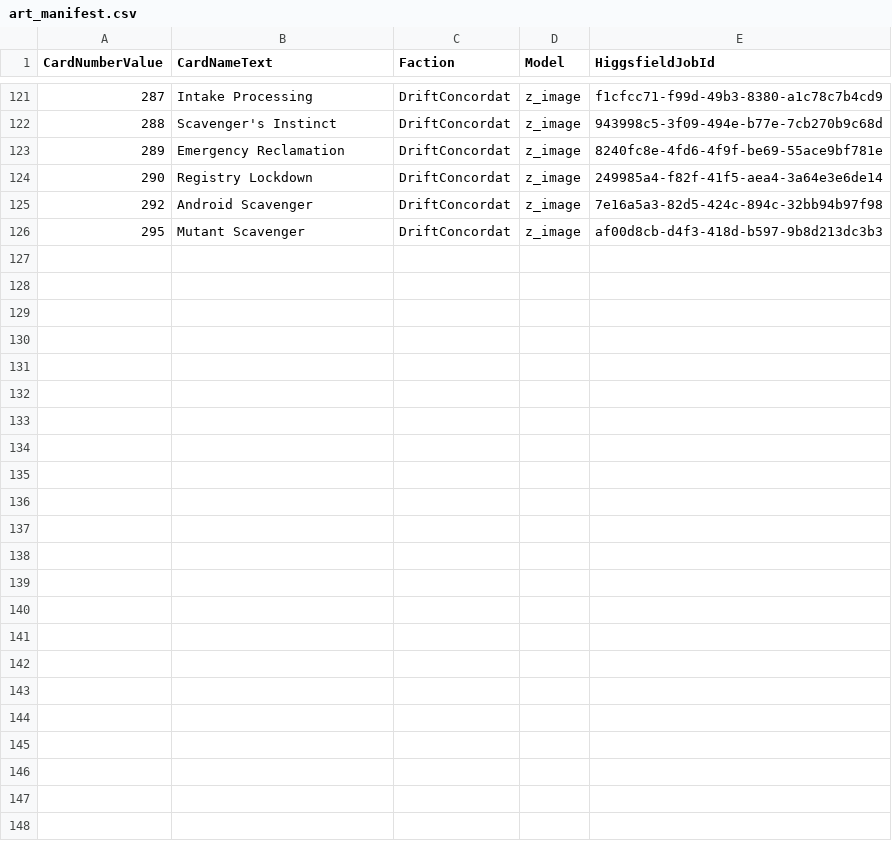
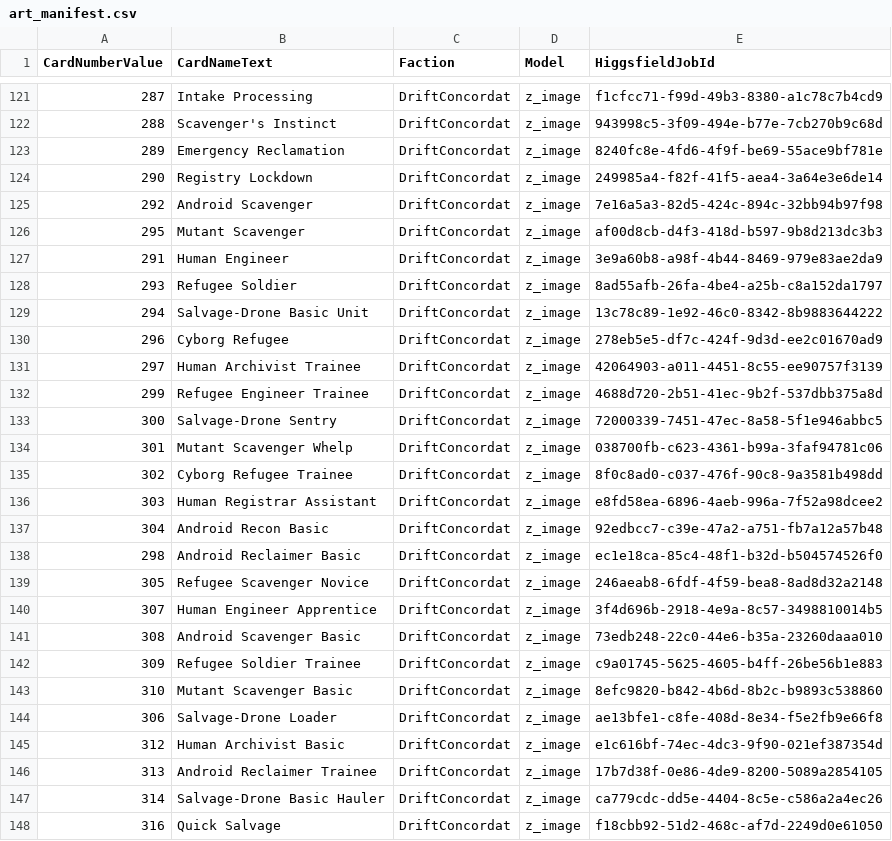
Before and after one commit to MTGD-Trident/Trident-Sandbox, a CSV file: art/art_manifest.csv, drawn as a sheet; only a part is shown, gaps mark what is left out.

```diff
--- a/art/art_manifest.csv
+++ b/art/art_manifest.csv
@@ -126 +126,23 @@ CardNumberValue,CardNameText,Faction,Model,HiggsfieldJobId
 295,Mutant Scavenger,DriftConcordat,z_image,af00d8cb-d4f3-418d-b597-9b8d213dc3b3
+291,Human Engineer,DriftConcordat,z_image,3e9a60b8-a98f-4b44-8469-979e83ae2da9
+293,Refugee Soldier,DriftConcordat,z_image,8ad55afb-26fa-4be4-a25b-c8a152da1797
+294,Salvage-Drone Basic Unit,DriftConcordat,z_image,13c78c89-1e92-46c0-8342-8b9883644222
+296,Cyborg Refugee,DriftConcordat,z_image,278eb5e5-df7c-424f-9d3d-ee2c01670ad9
+297,Human Archivist Trainee,DriftConcordat,z_image,42064903-a011-4451-8c55-ee90757f3139
+299,Refugee Engineer Trainee,DriftConcordat,z_image,4688d720-2b51-41ec-9b2f-537dbb375a8d
+300,Salvage-Drone Sentry,DriftConcordat,z_image,72000339-7451-47ec-8a58-5f1e946abbc5
+301,Mutant Scavenger Whelp,DriftConcordat,z_image,038700fb-c623-4361-b99a-3faf94781c06
+302,Cyborg Refugee Trainee,DriftConcordat,z_image,8f0c8ad0-c037-476f-90c8-9a3581b498dd
+303,Human Registrar Assistant,DriftConcordat,z_image,e8fd58ea-6896-4aeb-996a-7f52a98dcee2
+304,Android Recon Basic,DriftConcordat,z_image,92edbcc7-c39e-47a2-a751-fb7a12a57b48
+298,Android Reclaimer Basic,DriftConcordat,z_image,ec1e18ca-85c4-48f1-b32d-b504574526f0
+305,Refugee Scavenger Novice,DriftConcordat,z_image,246aeab8-6fdf-4f59-bea8-8ad8d32a2148
+307,Human Engineer Apprentice,DriftConcordat,z_image,3f4d696b-2918-4e9a-8c57-3498810014b5
+308,Android Scavenger Basic,DriftConcordat,z_image,73edb248-22c0-44e6-b35a-23260daaa010
+309,Refugee Soldier Trainee,DriftConcordat,z_image,c9a01745-5625-4605-b4ff-26be56b1e883
+310,Mutant Scavenger Basic,DriftConcordat,z_image,8efc9820-b842-4b6d-8b2c-b9893c538860
+306,Salvage-Drone Loader,DriftConcordat,z_image,ae13bfe1-c8fe-408d-8e34-f5e2fb9e66f8
+312,Human Archivist Basic,DriftConcordat,z_image,e1c616bf-74ec-4dc3-9f90-021ef387354d
+313,Android Reclaimer Trainee,DriftConcordat,z_image,17b7d38f-0e86-4de9-8200-5089a2854105
+314,Salvage-Drone Basic Hauler,DriftConcordat,z_image,ca779cdc-dd5e-4404-8c5e-c586a2a4ec26
+316,Quick Salvage,DriftConcordat,z_image,f18cbb92-51d2-468c-af7d-2249d0e61050
```
Also changed, not shown: art/art_completed.csv.
